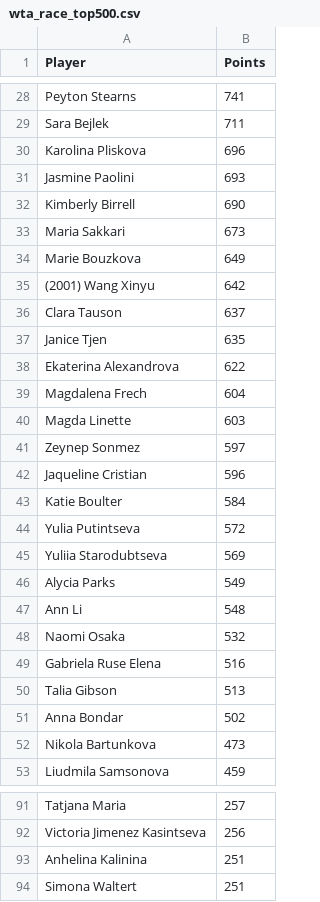
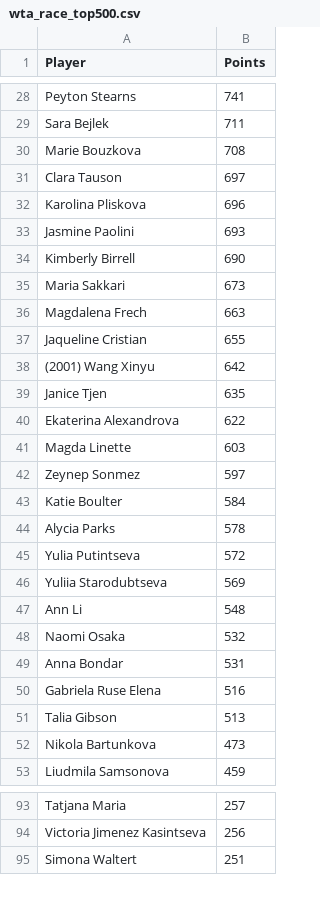
Before and after one commit to peterblum20/ATP-Race-Data, a CSV file: wta_race_top500.csv, drawn as a sheet; only a part is shown, gaps mark what is left out; the diff covers the shown part only.

```diff
--- a/wta_race_top500.csv
+++ b/wta_race_top500.csv
@@ -29,2 +29,4 @@ Peyton Stearns,741
 Sara Bejlek,711
+Marie Bouzkova,708
+Clara Tauson,697
 Karolina Pliskova,696
@@ -33,20 +35,18 @@ Kimberly Birrell,690
 Maria Sakkari,673
-Marie Bouzkova,649
+Magdalena Frech,663
+Jaqueline Cristian,655
 (2001) Wang Xinyu,642
-Clara Tauson,637
 Janice Tjen,635
 Ekaterina Alexandrova,622
-Magdalena Frech,604
 Magda Linette,603
 Zeynep Sonmez,597
-Jaqueline Cristian,596
 Katie Boulter,584
+Alycia Parks,578
 Yulia Putintseva,572
 Yuliia Starodubtseva,569
-Alycia Parks,549
 Ann Li,548
 Naomi Osaka,532
+Anna Bondar,531
 Gabriela Ruse Elena,516
 Talia Gibson,513
-Anna Bondar,502
 Nikola Bartunkova,473
@@ -92,3 +94,2 @@ Tatjana Maria,257
 Victoria Jimenez Kasintseva,256
-Anhelina Kalinina,251
 Simona Waltert,251
```
Also changed, not shown: 34 added rows, 33 removed rows, 26 moved rows and 5 edited cells elsewhere in this file, atp_race_top500.csv.
